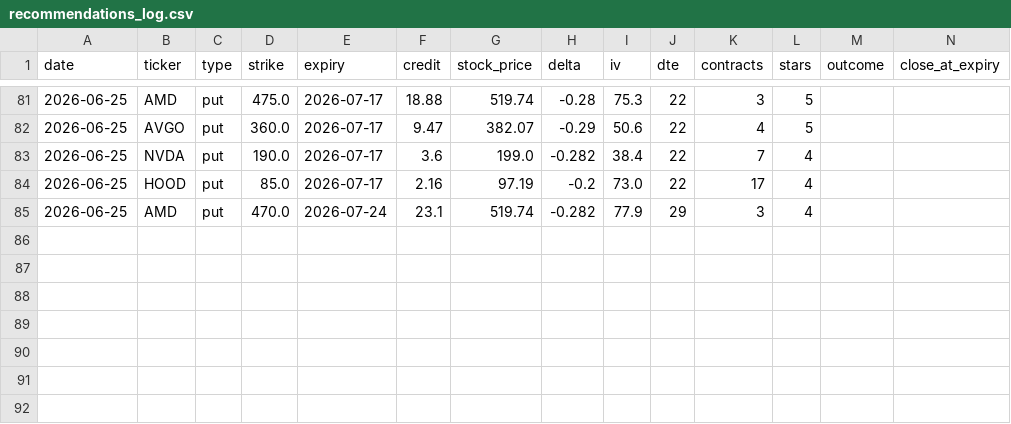
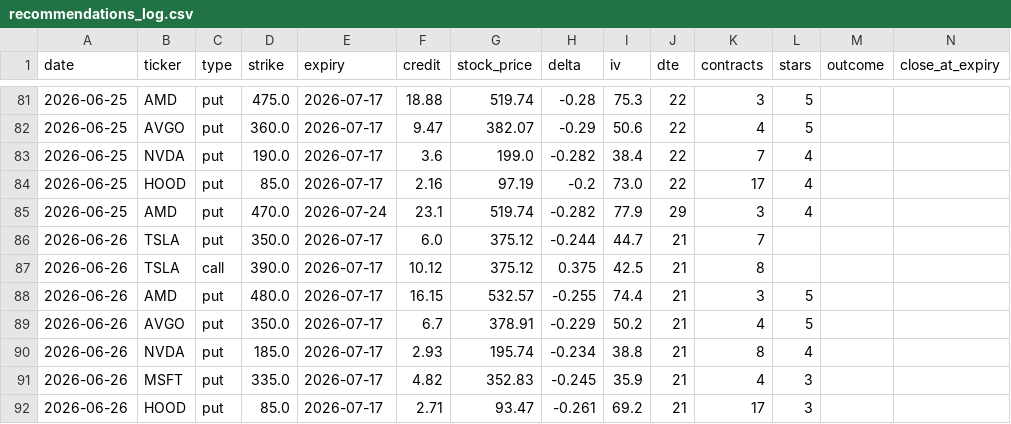
Before and after one commit to vjasingh/Trading-agent, a CSV file: recommendations_log.csv, drawn as a sheet; only a part is shown, gaps mark what is left out; rows hold the shown columns only; the diff names each change by its address in the sheet, - before the commit and + after, or states it on an @@ line.

```diff
--- a/recommendations_log.csv
+++ b/recommendations_log.csv
+row 86: 2026-06-26 | TSLA | put | 350.0 | 2026-07-17 | 6.0 | 375.12 | -0.244 | 44.7 | 21 | 7
+row 87: 2026-06-26 | TSLA | call | 390.0 | 2026-07-17 | 10.12 | 375.12 | 0.375 | 42.5 | 21 | 8
+row 88: 2026-06-26 | AMD | put | 480.0 | 2026-07-17 | 16.15 | 532.57 | -0.255 | 74.4 | 21 | 3 | 5
+row 89: 2026-06-26 | AVGO | put | 350.0 | 2026-07-17 | 6.7 | 378.91 | -0.229 | 50.2 | 21 | 4 | 5
+row 90: 2026-06-26 | NVDA | put | 185.0 | 2026-07-17 | 2.93 | 195.74 | -0.234 | 38.8 | 21 | 8 | 4
+row 91: 2026-06-26 | MSFT | put | 335.0 | 2026-07-17 | 4.82 | 352.83 | -0.245 | 35.9 | 21 | 4 | 3
+row 92: 2026-06-26 | HOOD | put | 85.0 | 2026-07-17 | 2.71 | 93.47 | -0.261 | 69.2 | 21 | 17 | 3
```
Also changed, not shown: 1 other file.
